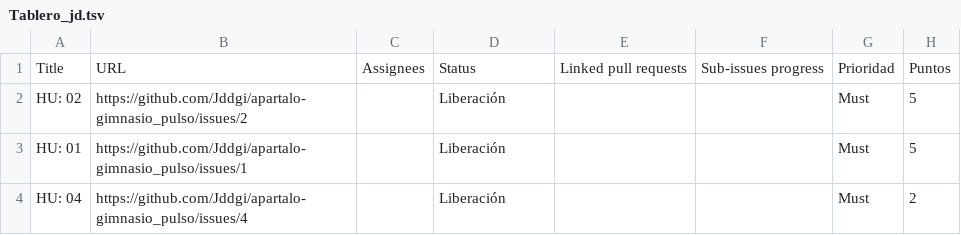
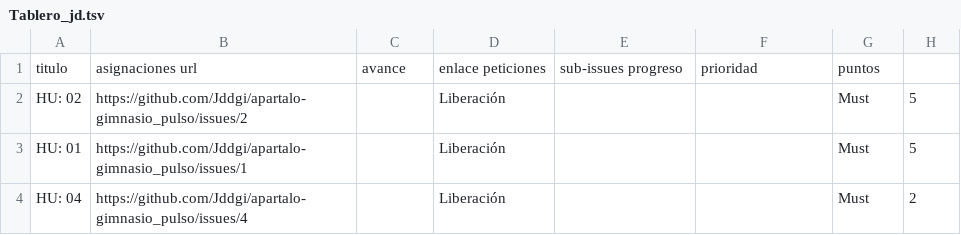
Before and after one commit to Jddgi/apartalo-gimnasio_pulso, a TSV file: metricas/Tablero_jd.tsv, drawn as a sheet; only a part is shown; removed rows and columns are numbered as before the commit, all else as after; the diff names each change by its address in the sheet, - before the commit and + after, or states it on an @@ line.

Commit message:
Paso 8.2

```diff
--- a/metricas/Tablero_jd.tsv
+++ b/metricas/Tablero_jd.tsv
-row 1: Title | URL | Assignees | Status | Linked pull requests | Sub-issues progress | Prioridad | Puntos
+row 1: titulo | asignaciones url | avance | enlace peticiones | sub-issues progreso | prioridad | puntos
```
